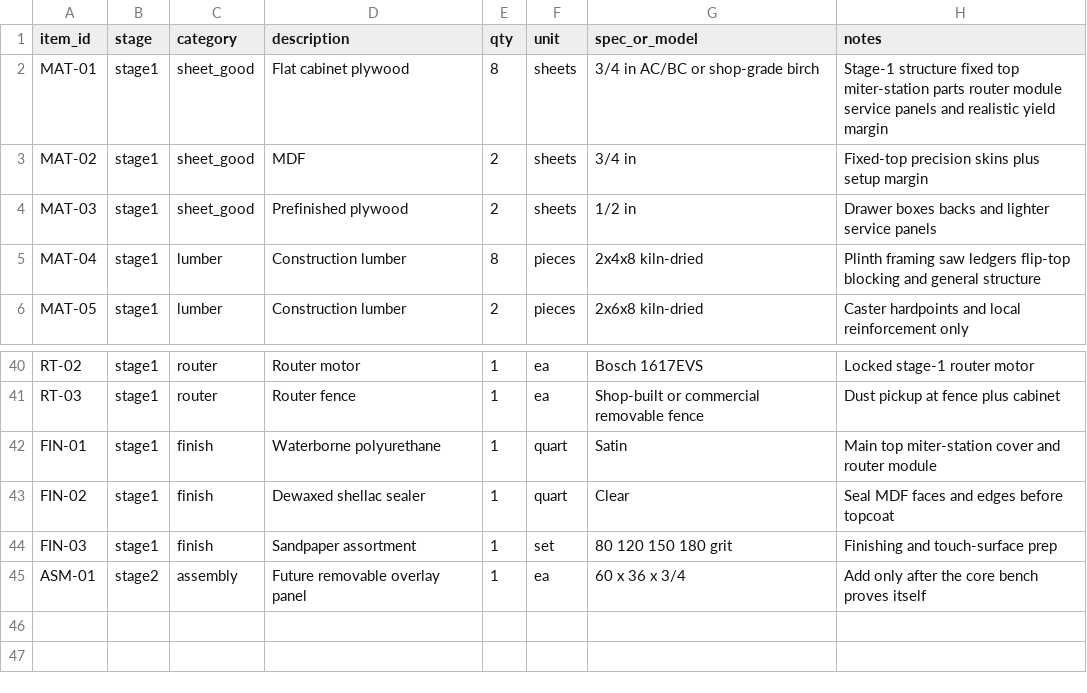
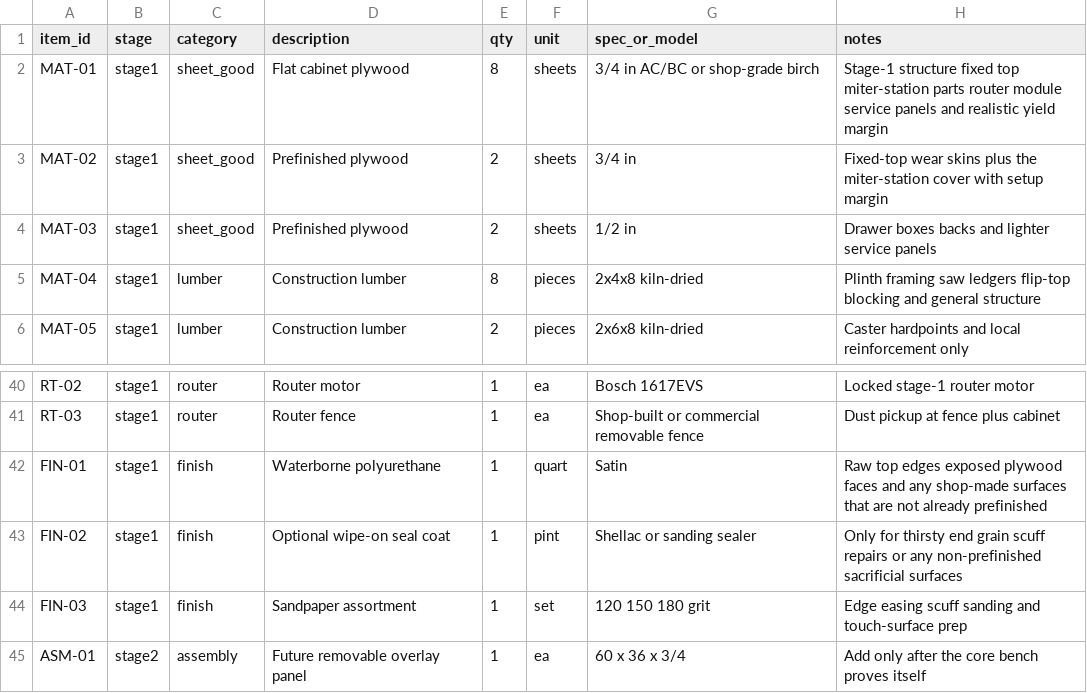
Before and after one commit to sharkky9/table-saw-project, a CSV file: plans/bom.csv, drawn as a sheet; only a part is shown, gaps mark what is left out.

```diff
--- a/plans/bom.csv
+++ b/plans/bom.csv
@@ -2,3 +2,3 @@ item_id,stage,category,description,qty,unit,spec_or_model,notes
 MAT-01,stage1,sheet_good,Flat cabinet plywood,8,sheets,3/4 in AC/BC or shop-grade birch,Stage-1 structure fixed top miter-station parts router module service panels and realistic yield margin
-MAT-02,stage1,sheet_good,MDF,2,sheets,3/4 in,Fixed-top precision skins plus setup margin
+MAT-02,stage1,sheet_good,Prefinished plywood,2,sheets,3/4 in,Fixed-top wear skins plus the miter-station cover with setup margin
 MAT-03,stage1,sheet_good,Prefinished plywood,2,sheets,1/2 in,Drawer boxes backs and lighter service panels
@@ -41,5 +41,5 @@ RT-02,stage1,router,Router motor,1,ea,Bosch 1617EVS,Locked stage-1 router motor
 RT-03,stage1,router,Router fence,1,ea,Shop-built or commercial removable fence,Dust pickup at fence plus cabinet
-FIN-01,stage1,finish,Waterborne polyurethane,1,quart,Satin,Main top miter-station cover and router module
-FIN-02,stage1,finish,Dewaxed shellac sealer,1,quart,Clear,Seal MDF faces and edges before topcoat
-FIN-03,stage1,finish,Sandpaper assortment,1,set,80 120 150 180 grit,Finishing and touch-surface prep
+FIN-01,stage1,finish,Waterborne polyurethane,1,quart,Satin,Raw top edges exposed plywood faces and any shop-made surfaces that are not already prefinished
+FIN-02,stage1,finish,Optional wipe-on seal coat,1,pint,Shellac or sanding sealer,Only for thirsty end grain scuff repairs or any non-prefinished sacrificial surfaces
+FIN-03,stage1,finish,Sandpaper assortment,1,set,120 150 180 grit,Edge easing scuff sanding and touch-surface prep
 ASM-01,stage2,assembly,Future removable overlay panel,1,ea,60 x 36 x 3/4,Add only after the core bench proves itself
```
Also changed, not shown: data/measurements.csv, plans/cut-list-final.csv, 8 other files.
